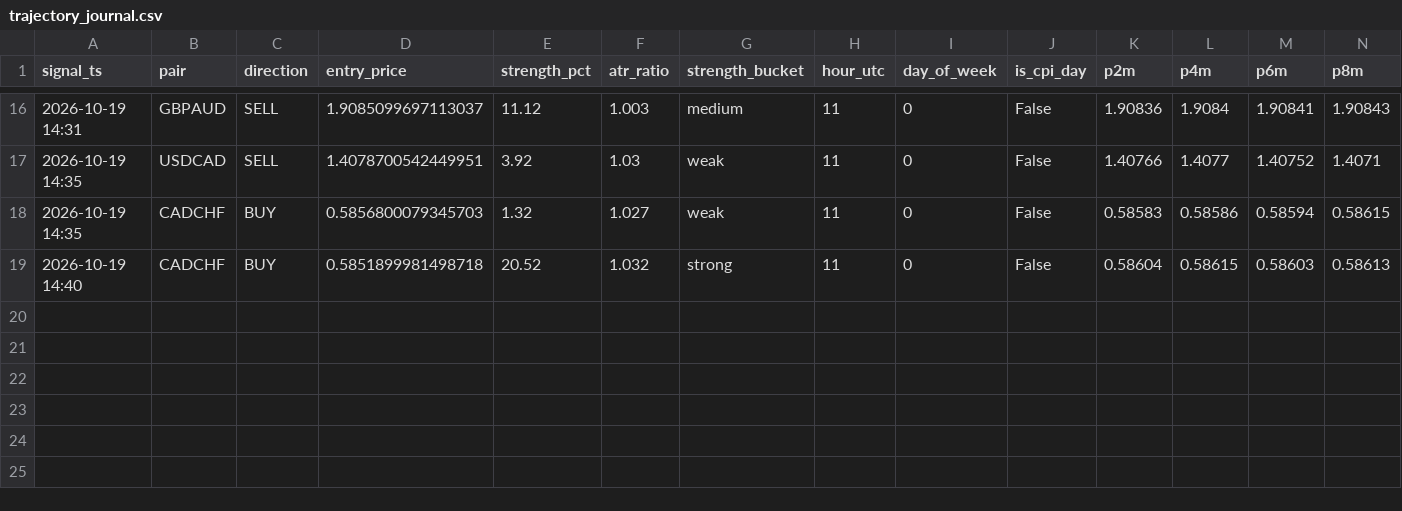
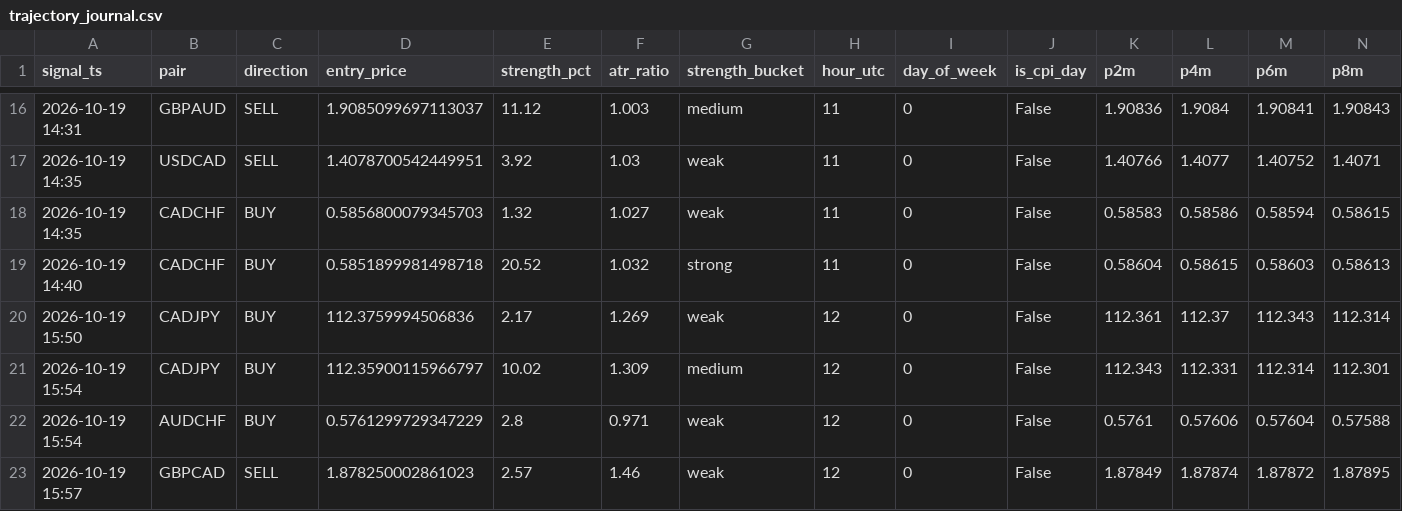
Before and after one commit to torium-art/forex-signal-bot, a CSV file: trajectory_journal.csv, drawn as a sheet; only a part is shown, gaps mark what is left out; rows hold the shown columns only; the diff names each change by its address in the sheet, - before the commit and + after, or states it on an @@ line.

```diff
--- a/trajectory_journal.csv
+++ b/trajectory_journal.csv
+row 20: 2026-10-19 15:50 | CADJPY | BUY | 112.3759994506836 | 2.17 | 1.269 | weak | 12 | 0 | False | 112.361 | 112.37 | 112.343 | 112.314
+row 21: 2026-10-19 15:54 | CADJPY | BUY | 112.35900115966797 | 10.02 | 1.309 | medium | 12 | 0 | False | 112.343 | 112.331 | 112.314 | 112.301
+row 22: 2026-10-19 15:54 | AUDCHF | BUY | 0.5761299729347229 | 2.8 | 0.971 | weak | 12 | 0 | False | 0.5761 | 0.57606 | 0.57604 | 0.57588
+row 23: 2026-10-19 15:57 | GBPCAD | SELL | 1.878250002861023 | 2.57 | 1.46 | weak | 12 | 0 | False | 1.87849 | 1.87874 | 1.87872 | 1.87895
```
Also changed, not shown: outcomes_journal.csv, signals_journal.csv, 1 other file.
